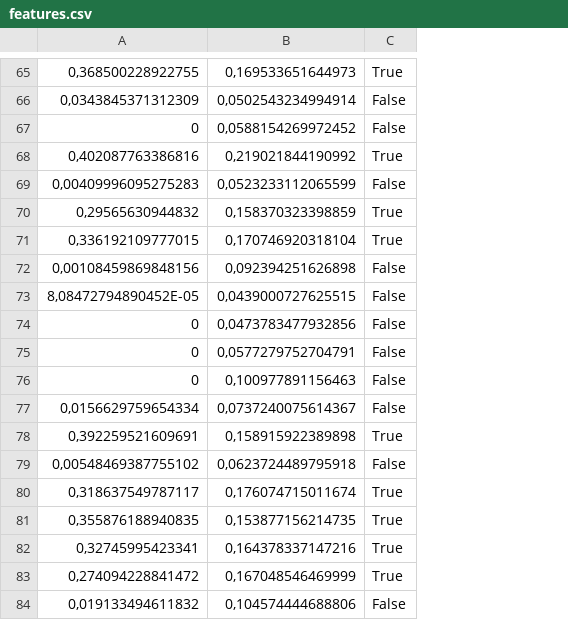
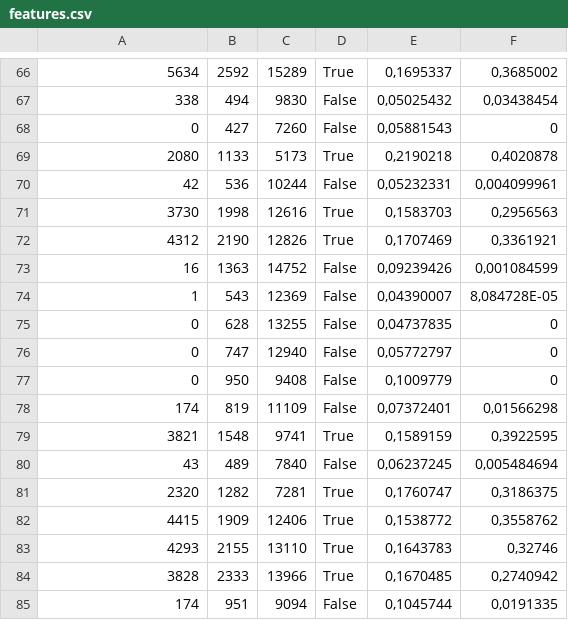
Before and after one commit to Sylwekqaz/UltraParkingMachineLearning, a CSV file: Inż/Images/DataSet/features.csv, drawn as a sheet; only a part is shown, gaps mark what is left out; removed rows and columns are numbered as before the commit, all else as after; the diff covers the shown part only; the diff names each change by its address in the sheet, - before the commit and + after, or states it on an @@ line.

```diff
--- a/Inż/Images/DataSet/features.csv
+++ b/Inż/Images/DataSet/features.csv
-column B, rows 65-84: 0,169533651644973 | 0,0502543234994914 | 0,0588154269972452 | 0,219021844190992 | 0,0523233112065599 | 0,158370323398859 | 0,170746920318104 | 0,092394251626898 | 0,0439000727625515 | 0,0473783477932856 | 0,0577279752704791 | 0,100977891156463 | 0,0737240075614367 | 0,158915922389898 | 0,0623724489795918 | 0,176074715011674 | 0,153877156214735 | 0,164378337147216 | 0,167048546469999 | 0,104574444688806
+column B, rows 66-85: 2592 | 494 | 427 | 1133 | 536 | 1998 | 2190 | 1363 | 543 | 628 | 747 | 950 | 819 | 1548 | 489 | 1282 | 1909 | 2155 | 2333 | 951
+column C, rows 66-85: 15289 | 9830 | 7260 | 5173 | 10244 | 12616 | 12826 | 14752 | 12369 | 13255 | 12940 | 9408 | 11109 | 9741 | 7840 | 7281 | 12406 | 13110 | 13966 | 9094
+column E, rows 66-85: 0,1695337 | 0,05025432 | 0,05881543 | 0,2190218 | 0,05232331 | 0,1583703 | 0,1707469 | 0,09239426 | 0,04390007 | 0,04737835 | 0,05772797 | 0,1009779 | 0,07372401 | 0,1589159 | 0,06237245 | 0,1760747 | 0,1538772 | 0,1643783 | 0,1670485 | 0,1045744
+column F, rows 66-85: 0,3685002 | 0,03438454 | 0 | 0,4020878 | 0,004099961 | 0,2956563 | 0,3361921 | 0,001084599 | 8,084728E-05 | 0 | 0 | 0 | 0,01566298 | 0,3922595 | 0,005484694 | 0,3186375 | 0,3558762 | 0,32746 | 0,2740942 | 0,0191335
-A66: 0,368500228922755
+A66: 5634
-A67: 0,0343845371312309
+A67: 338
-A69: 0,402087763386816
+A69: 2080
-A70: 0,00409996095275283
+A70: 42
-A71: 0,29565630944832
+A71: 3730
-A72: 0,336192109777015
+A72: 4312
-A73: 0,00108459869848156
+A73: 16
-A74: 8,08472794890452E-05
+A74: 1
-A78: 0,0156629759654334
+A78: 174
-A79: 0,392259521609691
+A79: 3821
-A80: 0,00548469387755102
+A80: 43
-A81: 0,318637549787117
+A81: 2320
-A82: 0,355876188940835
+A82: 4415
-A83: 0,32745995423341
+A83: 4293
-A84: 0,274094228841472
+A84: 3828
-A85: 0,019133494611832
+A85: 174
```
Also changed, not shown: 3 added rows, 2 removed rows and 42 edited cells elsewhere in this file, 7 other files.
